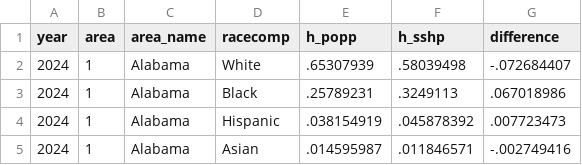
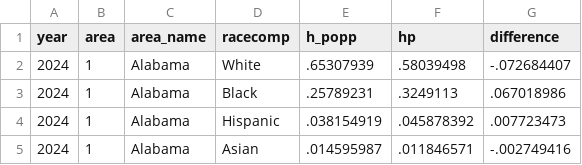
Before and after one commit to hannahlinnstephens/CCU, a CSV file: state_racial_share.csv, drawn as a sheet; only a part is shown.

Commit message:
Add files via upload

```diff
--- a/state_racial_share.csv
+++ b/state_racial_share.csv
@@ -1,2 +1,2 @@
-year,area,area_name,racecomp,h_popp,h_sshp,difference
+year,area,area_name,racecomp,h_popp,hp,difference
 2024,1,Alabama,White,.65307939,.58039498,-.072684407
```
